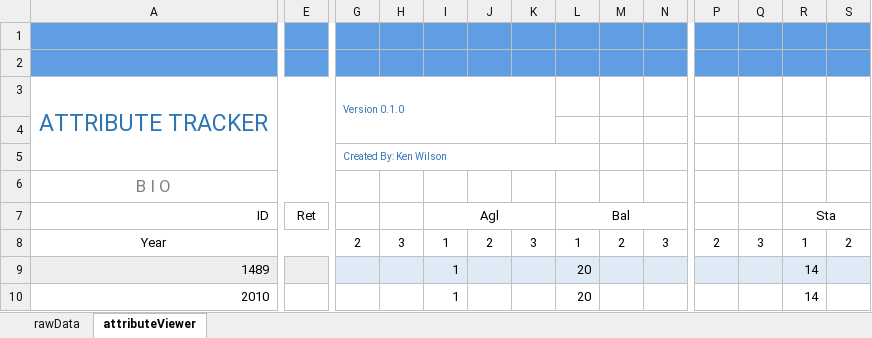
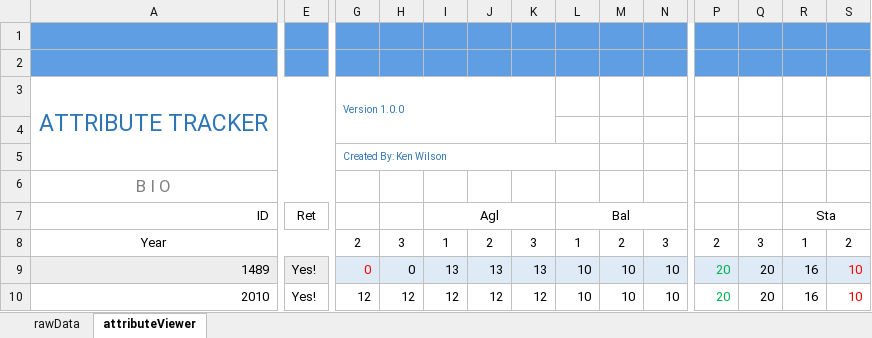
Before and after one commit to kwils92/attributeTracker_ehm, an Excel workbook: EHM Attribute Tracker/attributeTracker.xlsm, sheet attributeViewer, drawn as a sheet; only a part is shown, gaps mark what is left out; values as stored, in another font and other column widths than the file's, no borders; charts and pictures and conditional formats not drawn; the diff covers the shown part only; the diff names each change by its address in the sheet, - before the commit and + after, or states it on an @@ line.

```diff
--- a/EHM Attribute Tracker/attributeTracker.xlsm (sheet attributeViewer)
+++ b/EHM Attribute Tracker/attributeTracker.xlsm (sheet attributeViewer)
-G3: Version 0.1.0
+G3: Version 1.0.0
-E9:E10: (empty)
+E9:E10: Yes!
-G9: (empty)
+G9: 0
-H9: (empty)
+H9: 0
-I9: 1
+I9: 13
-J9: (empty)
+J9: 13
-K9: (empty)
+K9: 13
-L9:L10: 20
+L9:L10: 10
-M9:M10: (empty)
+M9:M10: 10
-N9:N10: (empty)
+N9:N10: 10
-P9:P10: (empty)
+P9:P10: 20
-Q9:Q10: (empty)
+Q9:Q10: 20
-R9:R10: 14
+R9:R10: 16
-S9:S10: (empty)
+S9:S10: 10
-G10: (empty)
+G10: 12
-H10: (empty)
+H10: 12
-I10: 1
+I10: 12
-J10: (empty)
+J10: 12
-K10: (empty)
+K10: 12
```
Also changed, not shown: 1 added row, 1 removed row and 733 edited cells elsewhere in this sheet, sheet rawData, charts or pictures, 1 other file.
